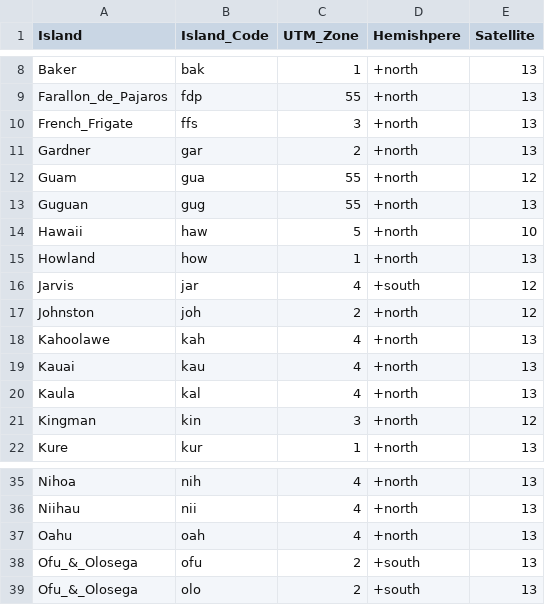
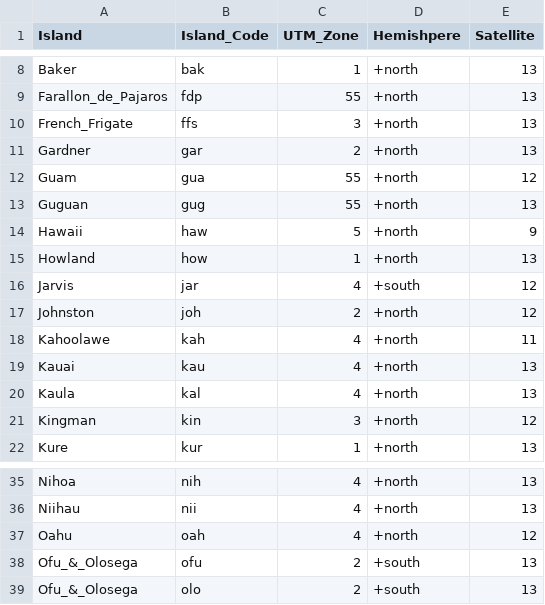
Before and after one commit to krtanaka/ncrmp_common_map, a CSV file: data/misc/ncrmp_utm_zones.csv, drawn as a sheet; only a part is shown, gaps mark what is left out.

```diff
--- a/data/misc/ncrmp_utm_zones.csv
+++ b/data/misc/ncrmp_utm_zones.csv
@@ -13,3 +13,3 @@ Guam,gua,55,+north,12
 Guguan,gug,55,+north,13
-Hawaii,haw,5,+north,10
+Hawaii,haw,5,+north,9
 Howland,how,1,+north,13
@@ -17,3 +17,3 @@ Jarvis,jar,4,+south,12
 Johnston,joh,2,+north,12
-Kahoolawe,kah,4,+north,13
+Kahoolawe,kah,4,+north,11
 Kauai,kau,4,+north,13
@@ -36,3 +36,3 @@ Nihoa,nih,4,+north,13
 Niihau,nii,4,+north,13
-Oahu,oah,4,+north,13
+Oahu,oah,4,+north,12
 Ofu_&_Olosega,ofu,2,+south,13
```
Also changed, not shown: 18 other files.
